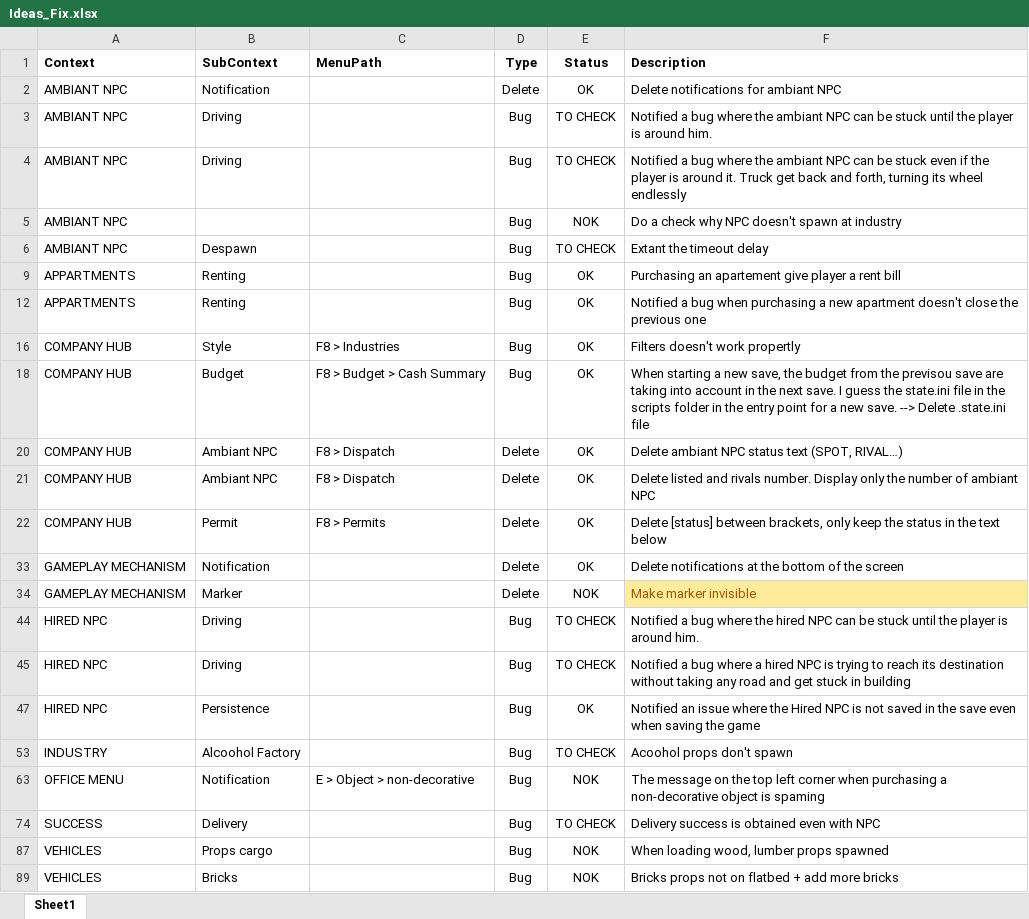
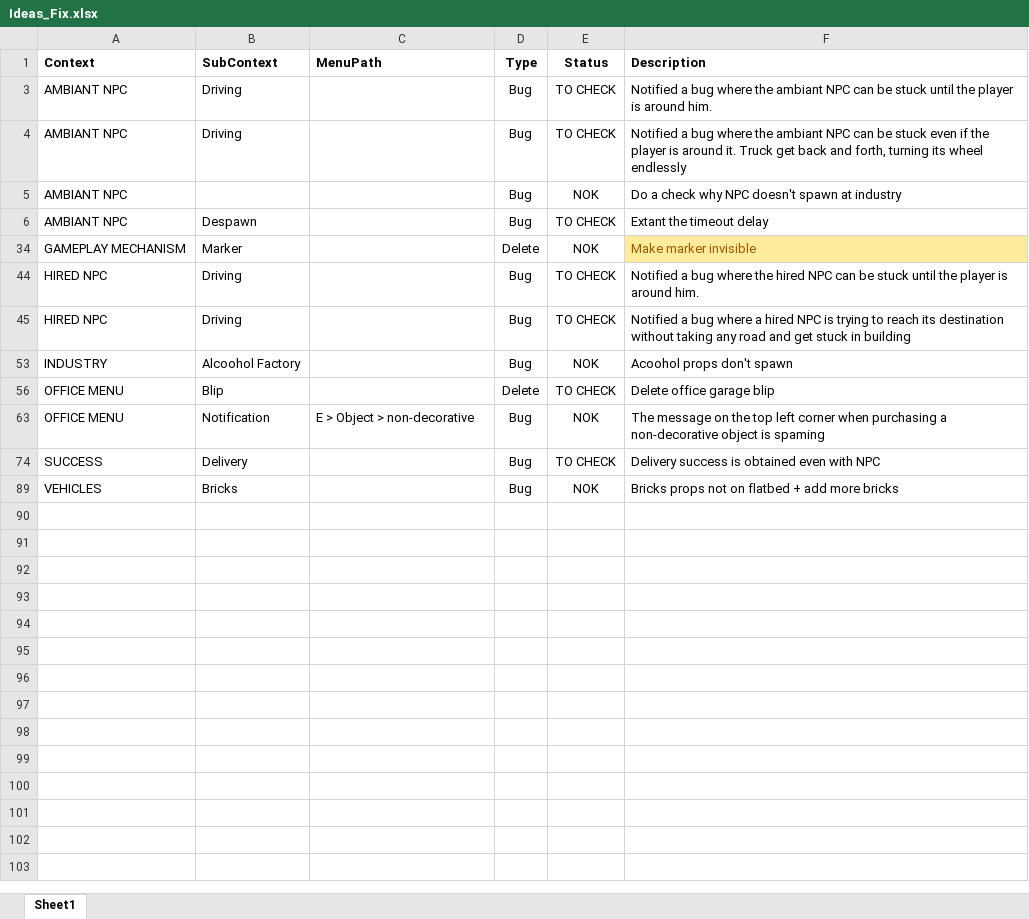
Before and after one commit to valentingajewski/IndustryLogisticV, an Excel workbook: Ideas_Fix.xlsx, sheet Sheet1, drawn as a sheet; values as stored, in another font and other column widths than the file's, no borders; conditional formats and table styles not drawn; removed rows and columns are numbered as before the commit, all else as after; the diff names each change by its address in the sheet, - before the commit and + after, or states it on an @@ line.

```diff
--- a/Ideas_Fix.xlsx (sheet Sheet1)
+++ b/Ideas_Fix.xlsx (sheet Sheet1)
@@ row 2 hidden: AMBIANT NPC | Notification |  | Delete | OK | Delete notifications for ambiant NPC @@
@@ row 9 hidden: APPARTMENTS | Renting |  | Bug | OK | Purchasing an apartement give player a rent bill @@
@@ row 12 hidden: APPARTMENTS | Renting |  | Bug | OK | Notified a bug when purchasing a new apartment doesn't close the previous one @@
@@ row 16 hidden: COMPANY HUB | Style | F8 > Industries | Bug | OK | Filters doesn't work propertly @@
@@ row 18 hidden: COMPANY HUB | Budget | F8 > Budget > Cash Summary | Bug | OK | When starting a new save, the budget from the previsou save are taking into account in the next save. I guess the state.ini file in the scripts folder in the entry point for a new save. --> Delete .state.ini file @@
@@ row 20 hidden: COMPANY HUB | Ambiant NPC | F8 > Dispatch | Delete | OK | Delete ambiant NPC status text (SPOT, RIVAL…) @@
@@ row 21 hidden: COMPANY HUB | Ambiant NPC | F8 > Dispatch | Delete | OK | Delete listed and rivals number. Display only the number of ambiant NPC @@
@@ row 22 hidden: COMPANY HUB | Permit | F8 > Permits | Delete | OK | Delete [status] between brackets, only keep the status in the text below @@
@@ row 33 hidden: GAMEPLAY MECHANISM | Notification |  | Delete | OK | Delete notifications at the bottom of the screen @@
@@ row 47 hidden: HIRED NPC | Persistence |  | Bug | OK | Notified an issue where the Hired NPC is not saved in the save even when saving the game @@
-E53 (Status): TO CHECK
+E53 (Status): NOK
+row 56: OFFICE MENU | Blip |  | Delete | TO CHECK | Delete office garage blip
-row 87: VEHICLES | Props cargo |  | Bug | NOK | When loading wood, lumber props spawned
```
Also changed, not shown: hidden cells, 6 other files.
